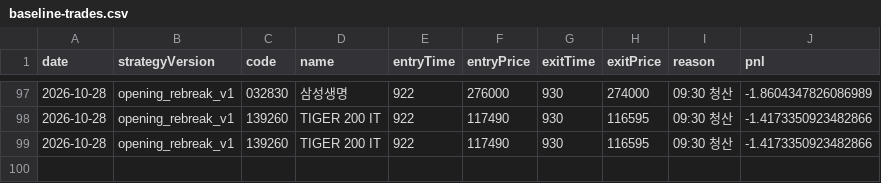
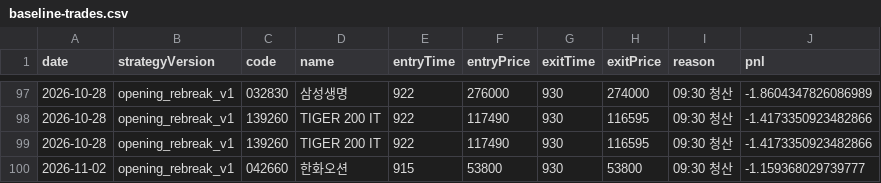
Before and after one commit to jkdevjob/jkquant, a CSV file: data/opening-history/baseline-trades.csv, drawn as a sheet; only a part is shown, gaps mark what is left out; the diff names each change by its address in the sheet, - before the commit and + after, or states it on an @@ line.

```diff
--- a/data/opening-history/baseline-trades.csv
+++ b/data/opening-history/baseline-trades.csv
+row 100: 2026-11-02 | opening_rebreak_v1 | 042660 | 한화오션 | 915 | 53800 | 930 | 53800 | 09:30 청산 | -1.159368029739777
```
Also changed, not shown: 1 other file.
